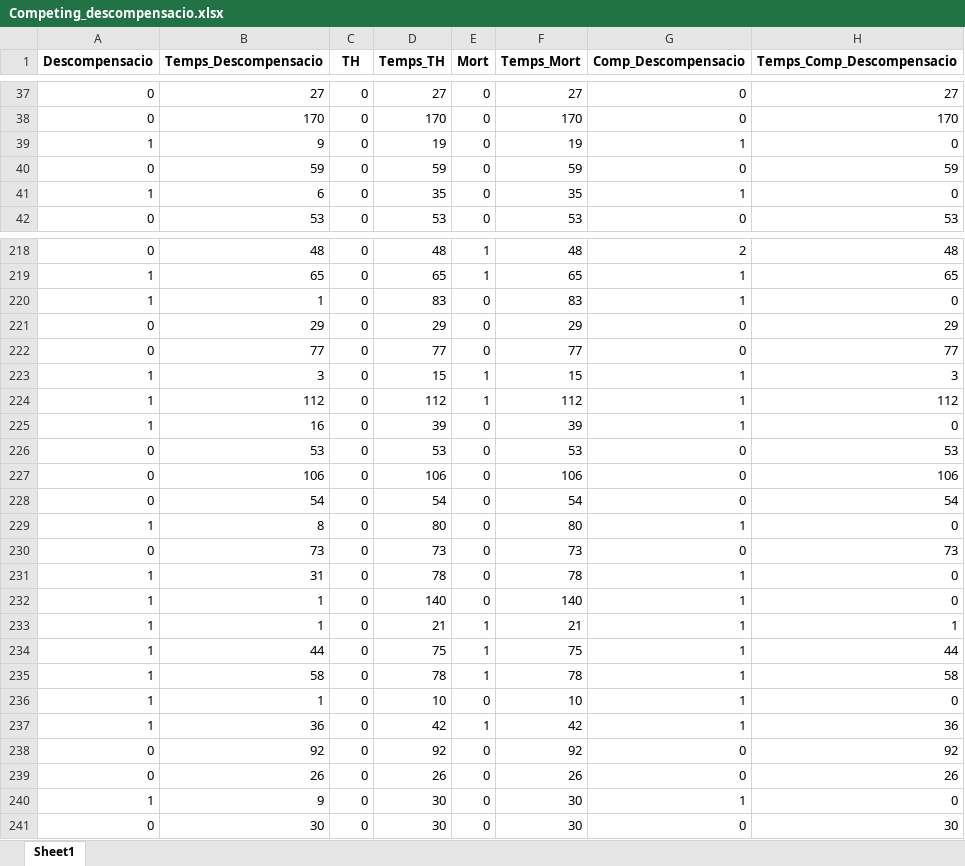
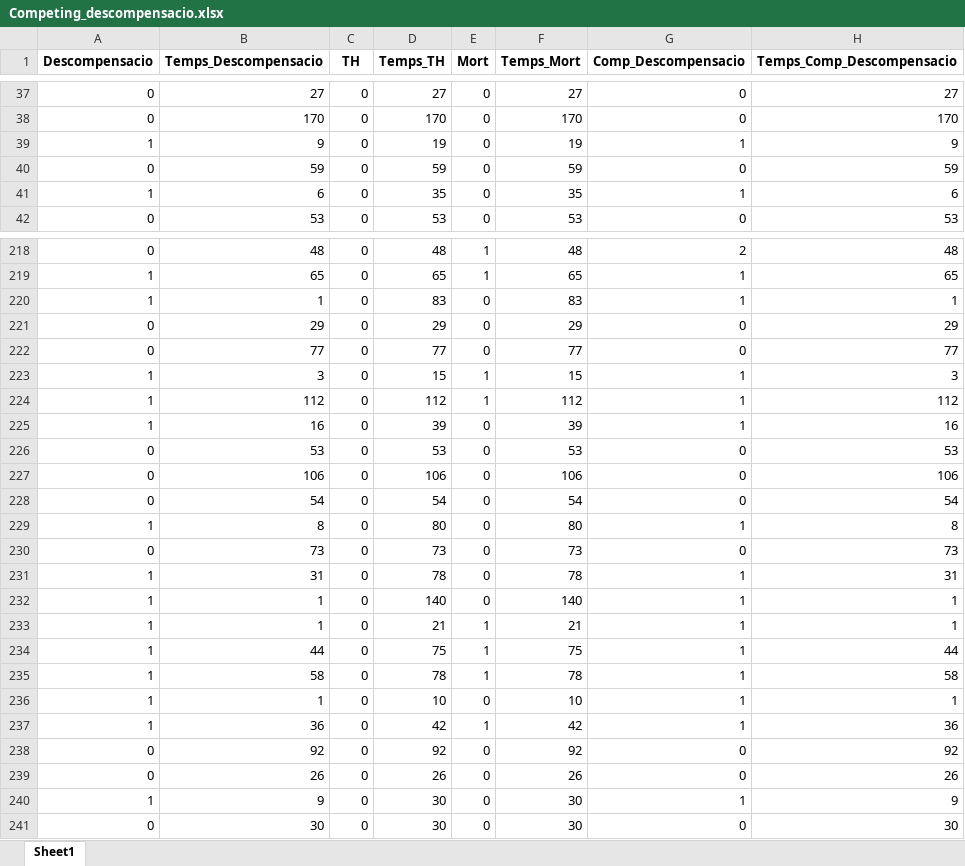
Before and after one commit to TorMedicinaUAB/CIRCO22, an Excel workbook: Competing_descompensacio.xlsx, sheet Sheet1, drawn as a sheet; only a part is shown, gaps mark what is left out; values as stored, in another font and other column widths than the file's, no borders; the diff covers the shown part only; the diff names each change by its address in the sheet, - before the commit and + after, or states it on an @@ line.

```diff
--- a/Competing_descompensacio.xlsx (sheet Sheet1)
+++ b/Competing_descompensacio.xlsx (sheet Sheet1)
-H39 (Temps_Comp_Descompensacio): 0
+H39 (Temps_Comp_Descompensacio): 9
-H41 (Temps_Comp_Descompensacio): 0
+H41 (Temps_Comp_Descompensacio): 6
-H220 (Temps_Comp_Descompensacio): 0
+H220 (Temps_Comp_Descompensacio): 1
-H225 (Temps_Comp_Descompensacio): 0
+H225 (Temps_Comp_Descompensacio): 16
-H229 (Temps_Comp_Descompensacio): 0
+H229 (Temps_Comp_Descompensacio): 8
-H231 (Temps_Comp_Descompensacio): 0
+H231 (Temps_Comp_Descompensacio): 31
-H232 (Temps_Comp_Descompensacio): 0
+H232 (Temps_Comp_Descompensacio): 1
-H236 (Temps_Comp_Descompensacio): 0
+H236 (Temps_Comp_Descompensacio): 1
-H240 (Temps_Comp_Descompensacio): 0
+H240 (Temps_Comp_Descompensacio): 9
```
Also changed, not shown: 66 edited cells elsewhere in this sheet, 1 other file.
